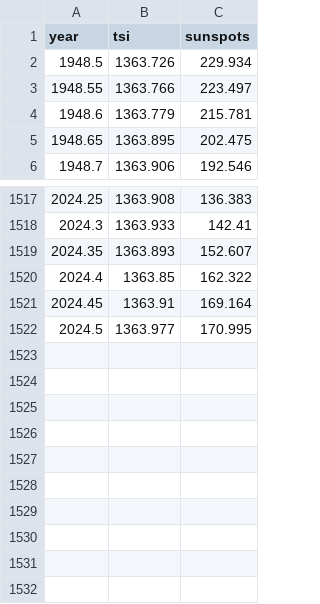
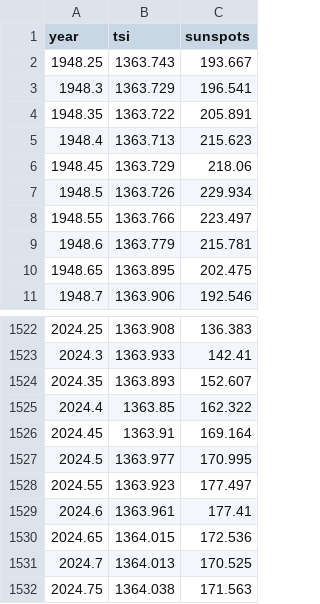
Before and after one commit to NicOudart/UVSQ_LSSI633_data_science, a CSV file: datasets/Chap3_sunspots_dataset.csv, drawn as a sheet; only a part is shown, gaps mark what is left out; the diff names each change by its address in the sheet, - before the commit and + after, or states it on an @@ line.

Commit message:
-Improvement of the dataset in Chapter 3.

```diff
--- a/datasets/Chap3_sunspots_dataset.csv
+++ b/datasets/Chap3_sunspots_dataset.csv
+row 2: 1948.25 | 1363.743 | 193.667
+row 3: 1948.3 | 1363.729 | 196.541
+row 4: 1948.35 | 1363.722 | 205.891
+row 5: 1948.4 | 1363.713 | 215.623
+row 6: 1948.45 | 1363.729 | 218.06
+row 1528: 2024.55 | 1363.923 | 177.497
+row 1529: 2024.6 | 1363.961 | 177.41
+row 1530: 2024.65 | 1364.015 | 172.536
+row 1531: 2024.7 | 1364.013 | 170.525
+row 1532: 2024.75 | 1364.038 | 171.563
```
Also changed, not shown: 3 other files.
